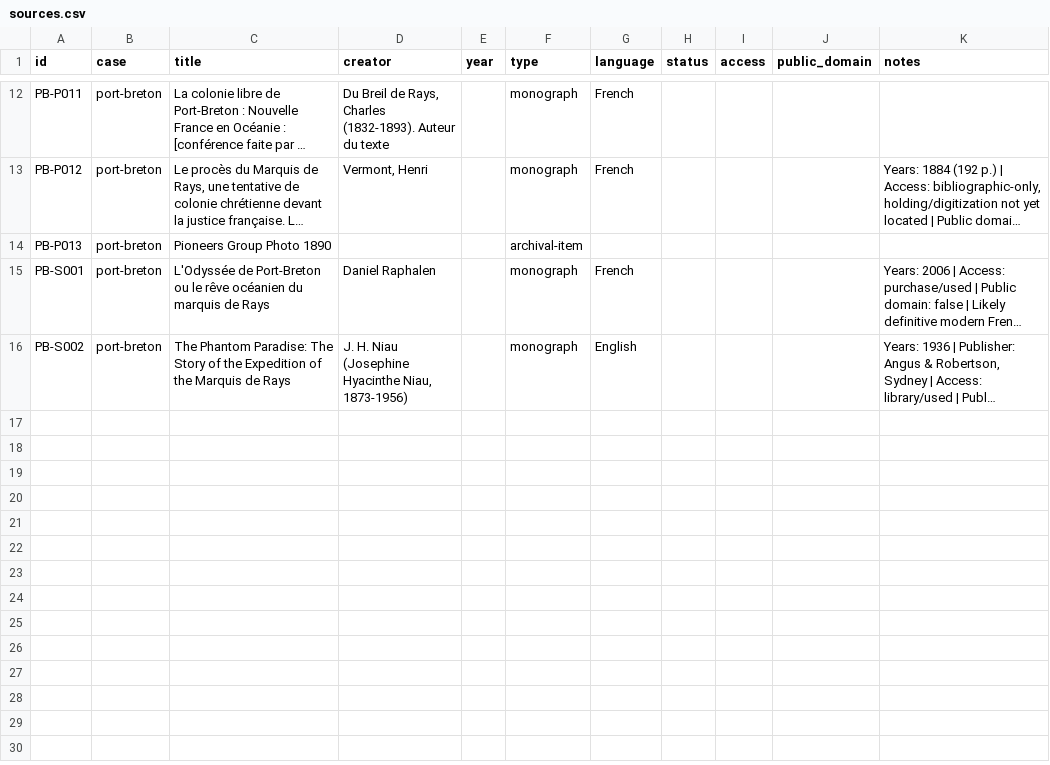
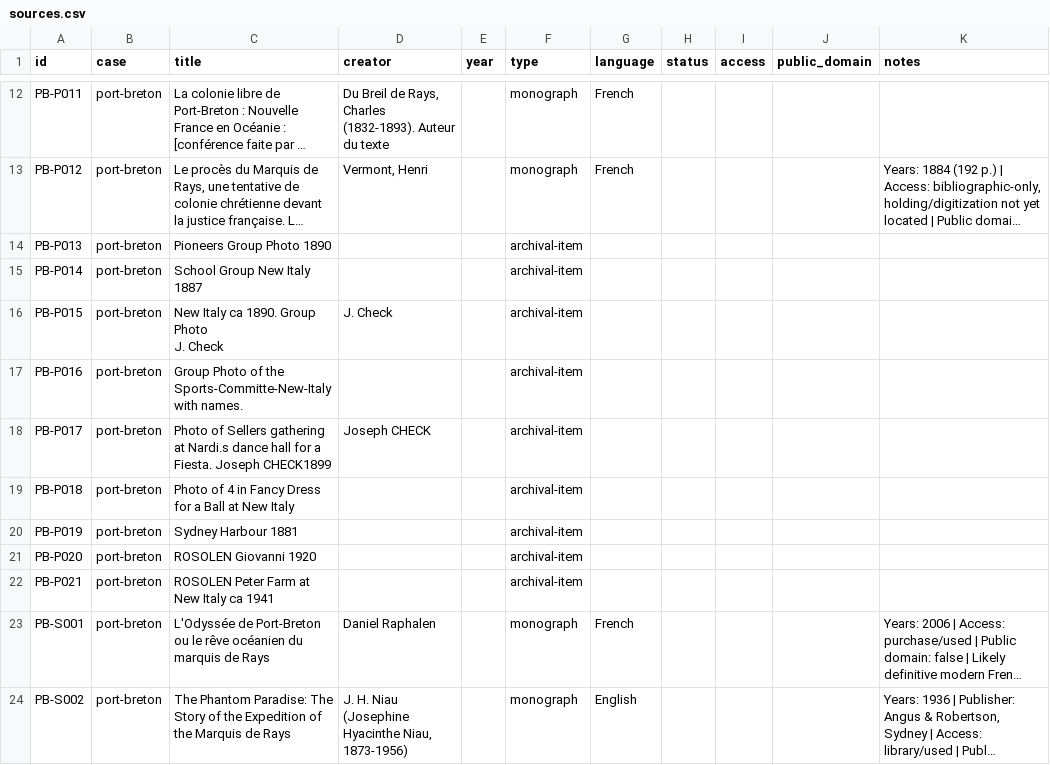
Before and after one commit to oletizi/colony-cults, a CSV file: bibliography/sources.csv, drawn as a sheet; only a part is shown, gaps mark what is left out; long unchanged cells end in …; ↵ is a line break in a cell; the diff names each change by its address in the sheet, - before the commit and + after, or states it on an @@ line.

```diff
--- a/bibliography/sources.csv
+++ b/bibliography/sources.csv
+row 15: PB-P014 | port-breton | School Group New Italy 1887 |  |  | archival-item
+row 16: PB-P015 | port-breton | New Italy ca 1890. Group Photo ↵ J. Check | J. Check |  | archival-item
+row 17: PB-P016 | port-breton | Group Photo of the Sports-Committe-New-Italy with names. |  |  | archival-item
+row 18: PB-P017 | port-breton | Photo of Sellers gathering at Nardi.s dance hall for a Fiesta. Joseph CHECK1899 | Joseph CHECK |  | archival-item
+row 19: PB-P018 | port-breton | Photo of 4 in Fancy Dress for a Ball at New Italy |  |  | archival-item
+row 20: PB-P019 | port-breton | Sydney Harbour 1881 |  |  | archival-item
+row 21: PB-P020 | port-breton | ROSOLEN Giovanni 1920 |  |  | archival-item
+row 22: PB-P021 | port-breton | ROSOLEN Peter Farm at New Italy ca 1941 |  |  | archival-item
```
Also changed, not shown: bibliography/acquisition-tracker.csv, 14 other files.
